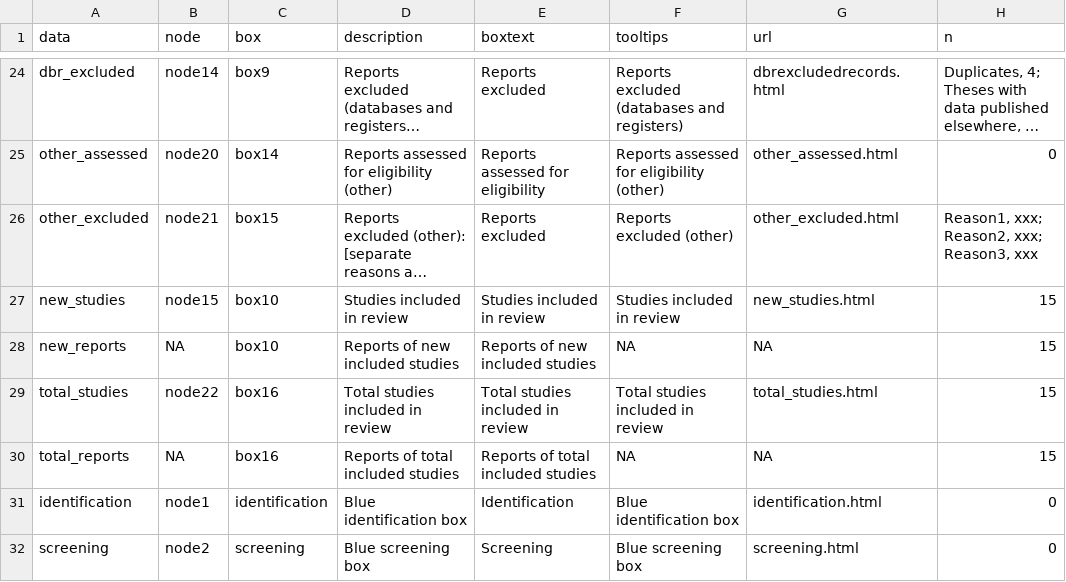
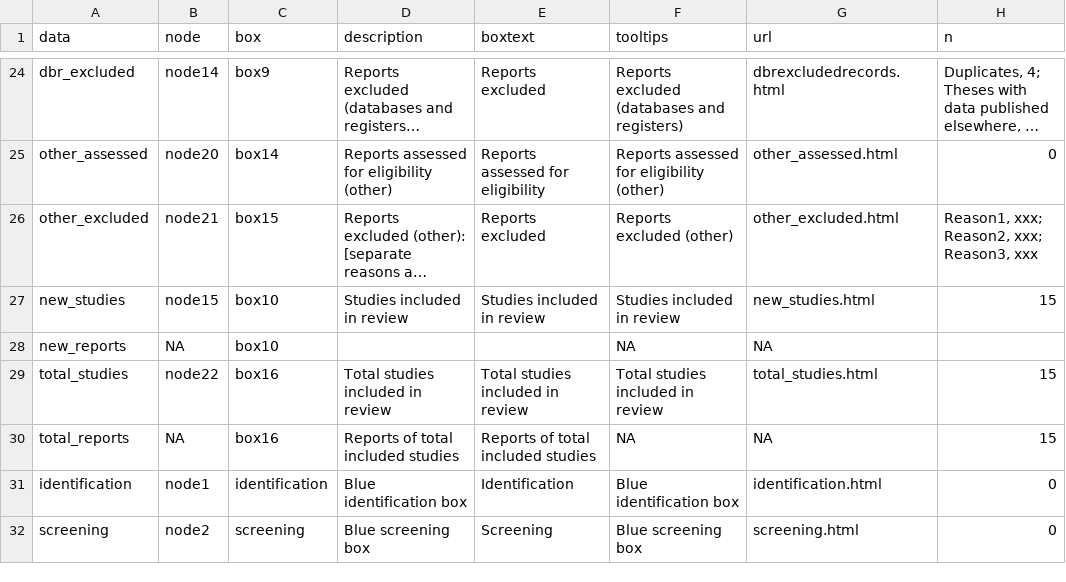
Before and after one commit to galenos-project/LSR3_taar1_A, a CSV file: data/LSR3_prisma_211223.csv, drawn as a sheet; only a part is shown, gaps mark what is left out; long unchanged cells end in …; the diff names each change by its address in the sheet, - before the commit and + after, or states it on an @@ line.

Commit message:
10016

```diff
--- a/data/LSR3_prisma_211223.csv
+++ b/data/LSR3_prisma_211223.csv
-D28 (description): Reports of new included studies
+D28 (description): (empty)
-E28 (boxtext): Reports of new included studies
+E28 (boxtext): (empty)
-H28 (n): 15
+H28 (n): (empty)
```
